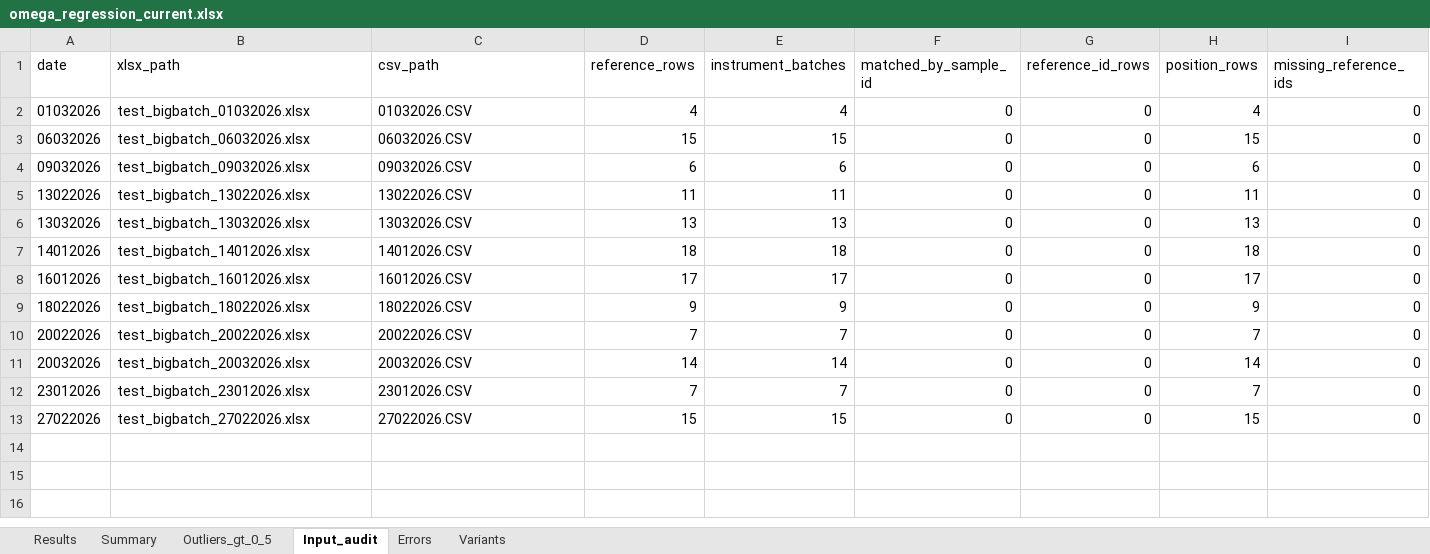
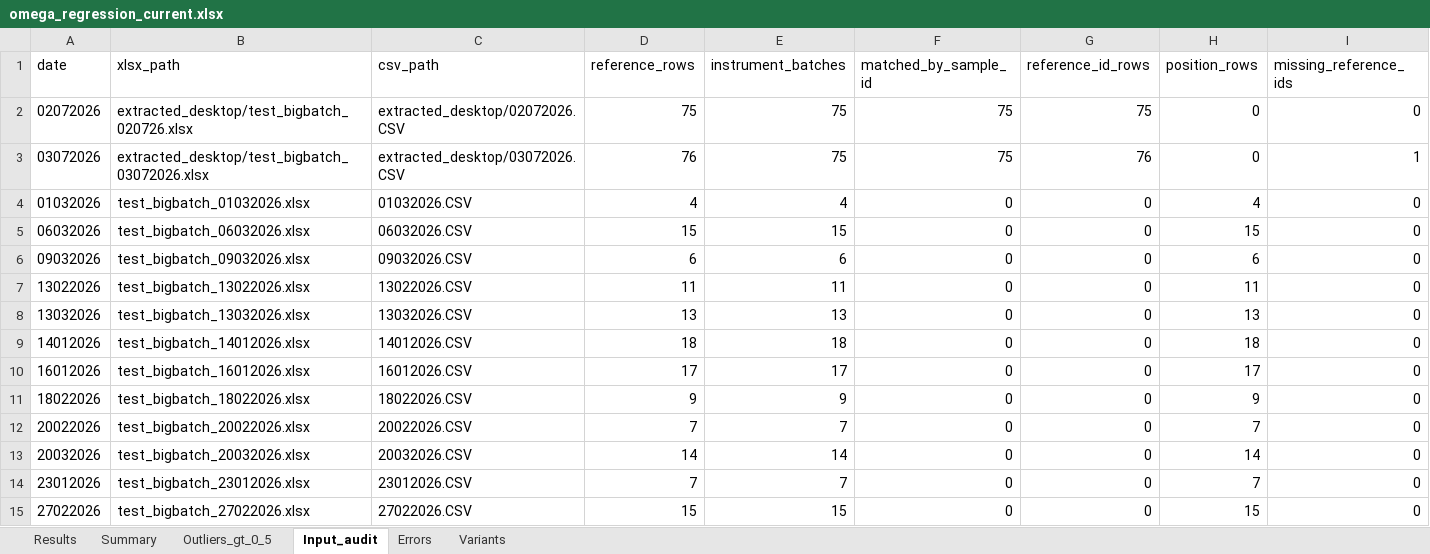
Before and after one commit to espaseislamov-jpg/omega_new, an Excel workbook: regression_outputs/omega_regression_current.xlsx, sheet Input_audit, drawn as a sheet; values as stored, in another font and other column widths than the file's, no borders; the diff names each change by its address in the sheet, - before the commit and + after, or states it on an @@ line.

```diff
--- a/regression_outputs/omega_regression_current.xlsx (sheet Input_audit)
+++ b/regression_outputs/omega_regression_current.xlsx (sheet Input_audit)
+row 2: 02072026 | extracted_desktop/test_bigbatch_020726.xlsx | extracted_desktop/02072026.CSV | 75 | 75 | 75 | 75 | 0 | 0
+row 3: 03072026 | extracted_desktop/test_bigbatch_03072026.xlsx | extracted_desktop/03072026.CSV | 76 | 75 | 75 | 76 | 0 | 1
```
Also changed, not shown: sheet Results, sheet Variants, sheet Outliers_gt_0_5, sheet Summary, sheet Errors, 17 other files.
